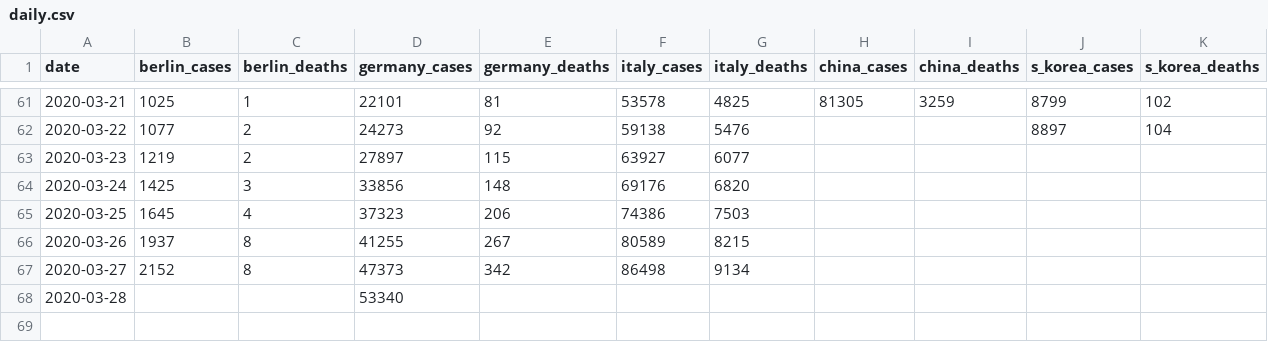
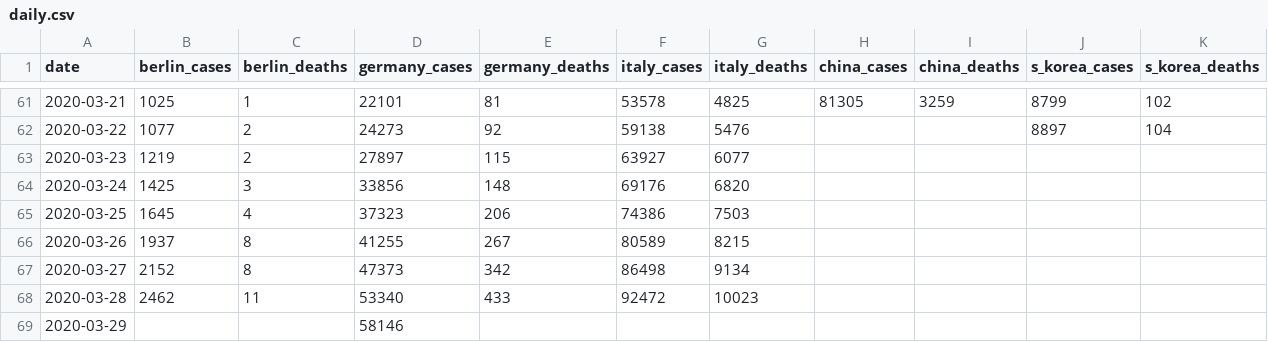
Before and after one commit to lawrencewalters/covid19, a CSV file: data/daily.csv, drawn as a sheet; only a part is shown, gaps mark what is left out.

Commit message:
zeit.de update

```diff
--- a/data/daily.csv
+++ b/data/daily.csv
@@ -67,2 +67,3 @@ date,berlin_cases,berlin_deaths,germany_cases,germany_deaths,italy_cases,italy_d
 2020-03-27,2152,8,47373,342,86498,9134,"","","",""
-2020-03-28,"","",53340,"","","","","","",""
+2020-03-28,2462,11,53340,433,92472,10023,"","","",""
+2020-03-29,"","",58146,"","","","","","",""
```
